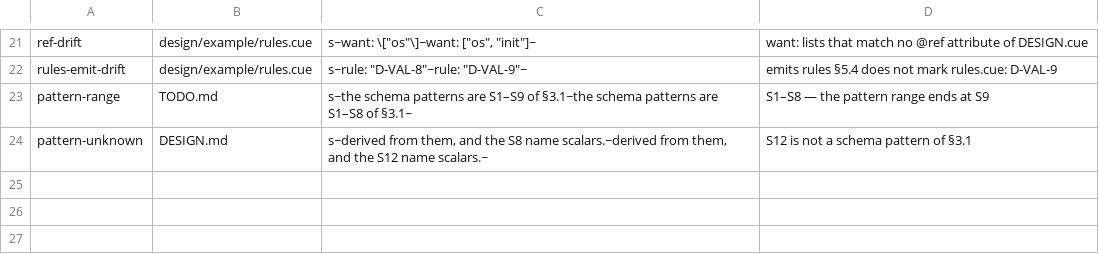
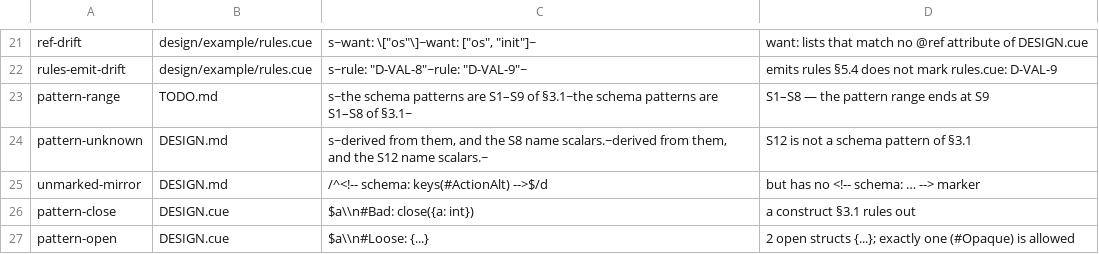
Before and after one commit to opencharly/opencharly, a TSV file: design/consistency/selftest.tsv, drawn as a sheet; only a part is shown, gaps mark what is left out; the diff names each change by its address in the sheet, - before the commit and + after, or states it on an @@ line.

```diff
--- a/design/consistency/selftest.tsv
+++ b/design/consistency/selftest.tsv
+row 25: unmarked-mirror | DESIGN.md | /^<!-- schema: keys(#ActionAlt) -->$/d | but has no <!-- schema: … --> marker
+row 26: pattern-close | DESIGN.cue | $a\\n#Bad: close({a: int}) | a construct §3.1 rules out
+row 27: pattern-open | DESIGN.cue | $a\\n#Loose: {...} | 2 open structs {...}; exactly one (#Opaque) is allowed
```
Also changed, not shown: 3 other files.
